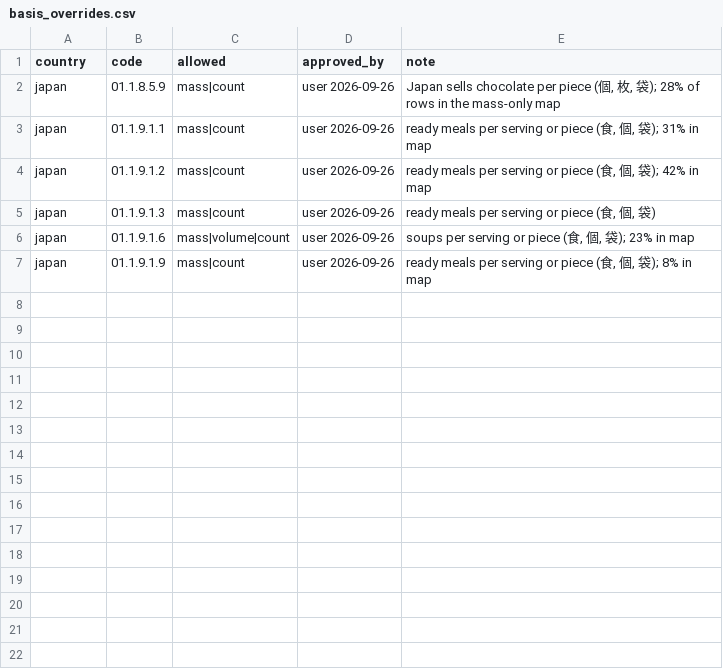
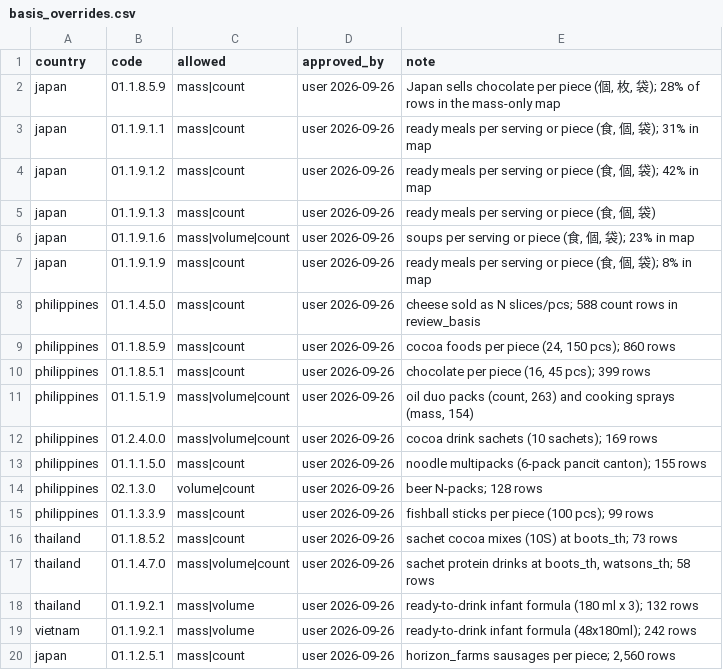
Before and after one commit to jeronimoluza/pacific-observatory, a CSV file: src/prices/build/basis_overrides.csv, drawn as a sheet; the diff names each change by its address in the sheet, - before the commit and + after, or states it on an @@ line.

Commit message:
feat(prices): basis overrides from the Sonnet country wave
User-approved 2026-09-26. Each row is the global map's bases plus the one
the country sells by, measured on review_basis rows in the Sonnet runs:
Philippines count on cheese, cocoa foods, chocolate, cocoa drinks, noodle
multipacks, beer and fishballs, count and mass on other veg oils (2,815
rows); Thailand count on sachet cocoa and protein drinks, volume on infant
formula (263); Vietnam volume on infant formula (242); Japan count on
sausages (2,560).

```diff
--- a/src/prices/build/basis_overrides.csv
+++ b/src/prices/build/basis_overrides.csv
+row 8: philippines | 01.1.4.5.0 | mass|count | user 2026-09-26 | cheese sold as N slices/pcs; 588 count rows in review_basis
+row 9: philippines | 01.1.8.5.9 | mass|count | user 2026-09-26 | cocoa foods per piece (24, 150 pcs); 860 rows
+row 10: philippines | 01.1.8.5.1 | mass|count | user 2026-09-26 | chocolate per piece (16, 45 pcs); 399 rows
+row 11: philippines | 01.1.5.1.9 | mass|volume|count | user 2026-09-26 | oil duo packs (count, 263) and cooking sprays (mass, 154)
+row 12: philippines | 01.2.4.0.0 | mass|volume|count | user 2026-09-26 | cocoa drink sachets (10 sachets); 169 rows
+row 13: philippines | 01.1.1.5.0 | mass|count | user 2026-09-26 | noodle multipacks (6-pack pancit canton); 155 rows
+row 14: philippines | 02.1.3.0 | volume|count | user 2026-09-26 | beer N-packs; 128 rows
+row 15: philippines | 01.1.3.3.9 | mass|count | user 2026-09-26 | fishball sticks per piece (100 pcs); 99 rows
+row 16: thailand | 01.1.8.5.2 | mass|count | user 2026-09-26 | sachet cocoa mixes (10S) at boots_th; 73 rows
+row 17: thailand | 01.1.4.7.0 | mass|volume|count | user 2026-09-26 | sachet protein drinks at boots_th, watsons_th; 58 rows
+row 18: thailand | 01.1.9.2.1 | mass|volume | user 2026-09-26 | ready-to-drink infant formula (180 ml x 3); 132 rows
+row 19: vietnam | 01.1.9.2.1 | mass|volume | user 2026-09-26 | ready-to-drink infant formula (48x180ml); 242 rows
+row 20: japan | 01.1.2.5.1 | mass|count | user 2026-09-26 | horizon_farms sausages per piece; 2,560 rows
```
